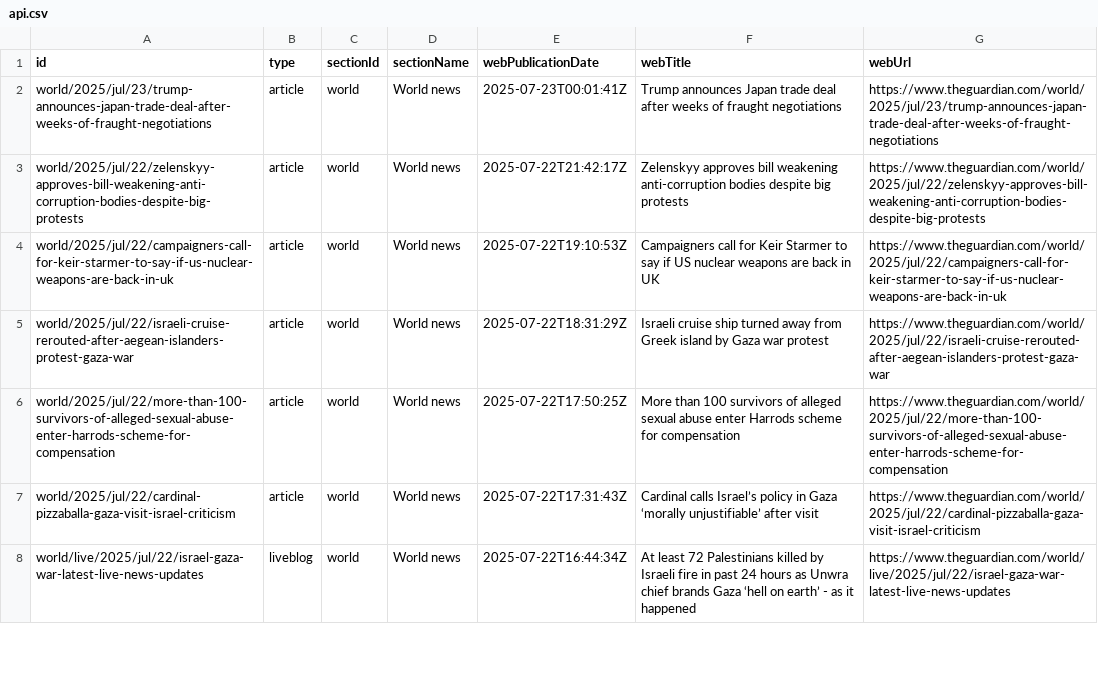
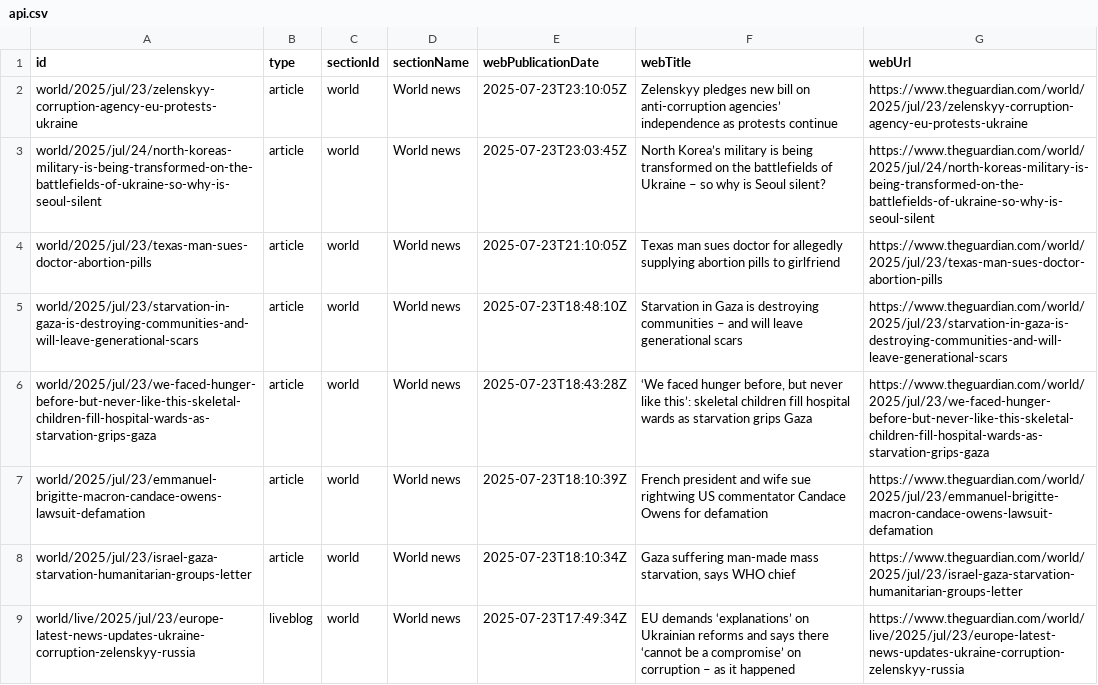
Before and after one commit to 400Ping/OpenSource-Platform, a CSV file: api.csv, drawn as a sheet; only a part is shown; the diff covers the shown part only.

```diff
--- a/api.csv
+++ b/api.csv
@@ -1,8 +1,9 @@
 id,type,sectionId,sectionName,webPublicationDate,webTitle,webUrl
-world/2025/jul/23/trump-announces-japan-trade-deal-after-weeks-of-fraught-negotiations,article,world,World news,2025-07-23T00:01:41Z,Trump announces Japan trade deal after weeks of fraught negotiations,https://www.theguardian.com/world/2025/jul/23/trump-announces-japan-trade-deal-after-weeks-of-fraught-negotiations
-world/2025/jul/22/zelenskyy-approves-bill-weakening-anti-corruption-bodies-despite-big-protests,article,world,World news,2025-07-22T21:42:17Z,Zelenskyy approves bill weakening anti-corruption bodies despite big protests,https://www.theguardian.com/world/2025/jul/22/zelenskyy-approves-bill-weakening-anti-corruption-bodies-despite-big-protests
-world/2025/jul/22/campaigners-call-for-keir-starmer-to-say-if-us-nuclear-weapons-are-back-in-uk,article,world,World news,2025-07-22T19:10:53Z,Campaigners call for Keir Starmer to say if US nuclear weapons are back in UK,https://www.theguardian.com/world/2025/jul/22/campaigners-call-for-keir-starmer-to-say-if-us-nuclear-weapons-are-back-in-uk
-world/2025/jul/22/israeli-cruise-rerouted-after-aegean-islanders-protest-gaza-war,article,world,World news,2025-07-22T18:31:29Z,Israeli cruise ship turned away from Greek island by Gaza war protest,https://www.theguardian.com/world/2025/jul/22/israeli-cruise-rerouted-after-aegean-islanders-protest-gaza-war
-world/2025/jul/22/more-than-100-survivors-of-alleged-sexual-abuse-enter-harrods-scheme-for-compensation,article,world,World news,2025-07-22T17:50:25Z,More than 100 survivors of alleged sexual abuse enter Harrods scheme for compensation,https://www.theguardian.com/world/2025/jul/22/more-than-100-survivors-of-alleged-sexual-abuse-enter-harrods-scheme-for-compensation
-world/2025/jul/22/cardinal-pizzaballa-gaza-visit-israel-criticism,article,world,World news,2025-07-22T17:31:43Z,Cardinal calls Israel’s policy in Gaza ‘morally unjustifiable’ after visit,https://www.theguardian.com/world/2025/jul/22/cardinal-pizzaballa-gaza-visit-israel-criticism
-world/live/2025/jul/22/israel-gaza-war-latest-live-news-updates,liveblog,world,World news,2025-07-22T16:44:34Z,At least 72 Palestinians killed by Israeli fire in past 24 hours as Unwra chief brands Gaza ‘hell on earth’ - as it happened,https://www.theguardian.com/world/live/2025/jul/22/israel-gaza-war-latest-live-news-updates
+world/2025/jul/23/zelenskyy-corruption-agency-eu-protests-ukraine,article,world,World news,2025-07-23T23:10:05Z,Zelenskyy pledges new bill on anti-corruption agencies’ independence as protests continue,https://www.theguardian.com/world/2025/jul/23/zelenskyy-corruption-agency-eu-protests-ukraine
+world/2025/jul/24/north-koreas-military-is-being-transformed-on-the-battlefields-of-ukraine-so-why-is-seoul-silent,article,world,World news,2025-07-23T23:03:45Z,North Korea’s military is being transformed on the battlefields of Ukraine – so why is Seoul silent?,https://www.theguardian.com/world/2025/jul/24/north-koreas-military-is-being-transformed-on-the-battlefields-of-ukraine-so-why-is-seoul-silent
+world/2025/jul/23/texas-man-sues-doctor-abortion-pills,article,world,World news,2025-07-23T21:10:05Z,Texas man sues doctor for allegedly supplying abortion pills to girlfriend,https://www.theguardian.com/world/2025/jul/23/texas-man-sues-doctor-abortion-pills
+world/2025/jul/23/starvation-in-gaza-is-destroying-communities-and-will-leave-generational-scars,article,world,World news,2025-07-23T18:48:10Z,Starvation in Gaza is destroying communities – and will leave generational scars,https://www.theguardian.com/world/2025/jul/23/starvation-in-gaza-is-destroying-communities-and-will-leave-generational-scars
+world/2025/jul/23/we-faced-hunger-before-but-never-like-this-skeletal-children-fill-hospital-wards-as-starvation-grips-gaza,article,world,World news,2025-07-23T18:43:28Z,"‘We faced hunger before, but never like this’: skeletal children fill hospital wards as starvation grips Gaza",https://www.theguardian.com/world/2025/jul/23/we-faced-hunger-before-but-never-like-this-skeletal-children-fill-hospital-wards-as-starvation-grips-gaza
+world/2025/jul/23/emmanuel-brigitte-macron-candace-owens-lawsuit-defamation,article,world,World news,2025-07-23T18:10:39Z,French president and wife sue rightwing US commentator Candace Owens for defamation,https://www.theguardian.com/world/2025/jul/23/emmanuel-brigitte-macron-candace-owens-lawsuit-defamation
+world/2025/jul/23/israel-gaza-starvation-humanitarian-groups-letter,article,world,World news,2025-07-23T18:10:34Z,"Gaza suffering man-made mass starvation, says WHO chief",https://www.theguardian.com/world/2025/jul/23/israel-gaza-starvation-humanitarian-groups-letter
+world/live/2025/jul/23/europe-latest-news-updates-ukraine-corruption-zelenskyy-russia,liveblog,world,World news,2025-07-23T17:49:34Z,EU demands ‘explanations’ on Ukrainian reforms and says there ‘cannot be a compromise’ on corruption – as it happened,https://www.theguardian.com/world/live/2025/jul/23/europe-latest-news-updates-ukraine-corruption-zelenskyy-russia
```
Also changed, not shown: 1 removed row and 48 edited cells elsewhere in this file.
